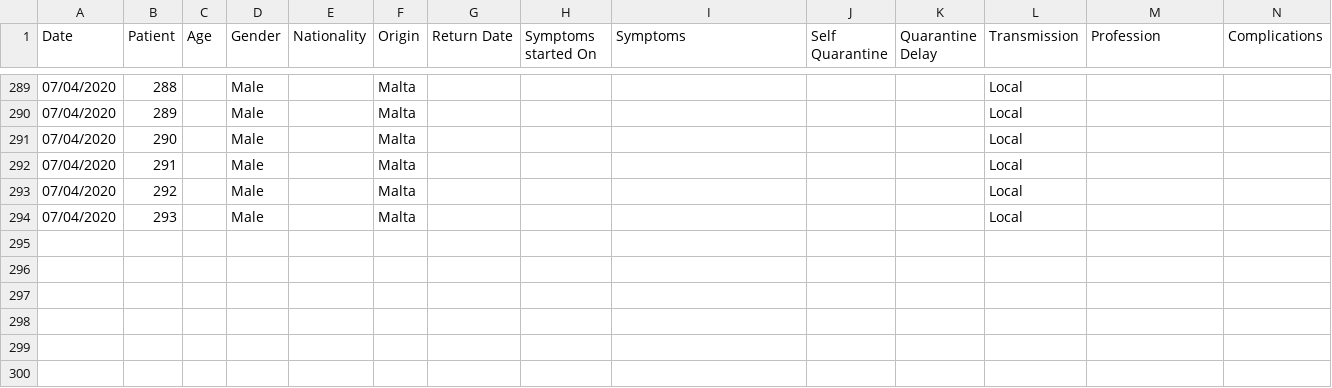
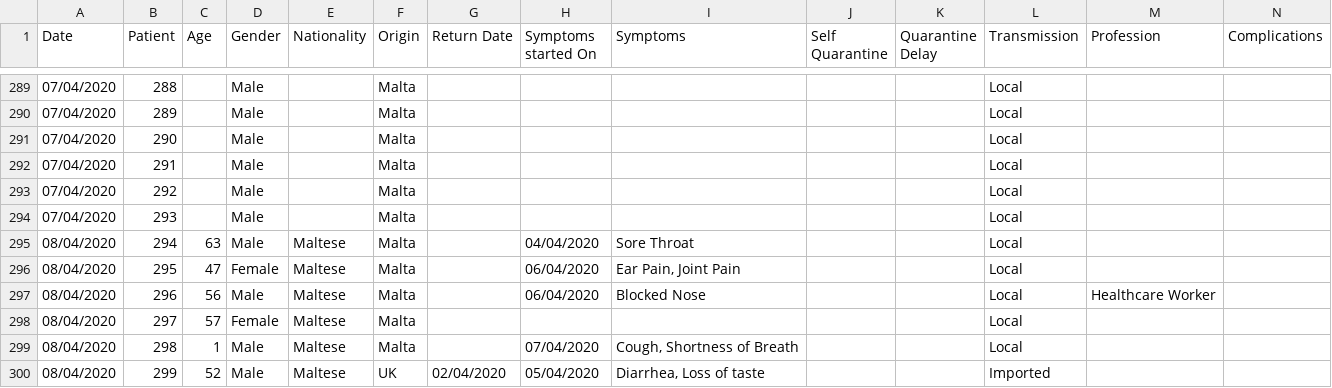
Before and after one commit to Lobeslab-Ltd/covid-19-MT, a CSV file: malta.csv, drawn as a sheet; only a part is shown, gaps mark what is left out; rows hold the shown columns only; the diff names each change by its address in the sheet, - before the commit and + after, or states it on an @@ line.

```diff
--- a/malta.csv
+++ b/malta.csv
+row 295: 08/04/2020 | 294 | 63 | Male | Maltese | Malta |  | 04/04/2020 | Sore Throat |  |  | Local
+row 296: 08/04/2020 | 295 | 47 | Female | Maltese | Malta |  | 06/04/2020 | Ear Pain, Joint Pain |  |  | Local
+row 297: 08/04/2020 | 296 | 56 | Male | Maltese | Malta |  | 06/04/2020 | Blocked Nose |  |  | Local | Healthcare Worker
+row 298: 08/04/2020 | 297 | 57 | Female | Maltese | Malta |  |  |  |  |  | Local
+row 299: 08/04/2020 | 298 | 1 | Male | Maltese | Malta |  | 07/04/2020 | Cough, Shortness of Breath |  |  | Local
+row 300: 08/04/2020 | 299 | 52 | Male | Maltese | UK | 02/04/2020 | 05/04/2020 | Diarrhea, Loss of taste |  |  | Imported
```
Also changed, not shown: malta_time_series.csv, 5 other files.
